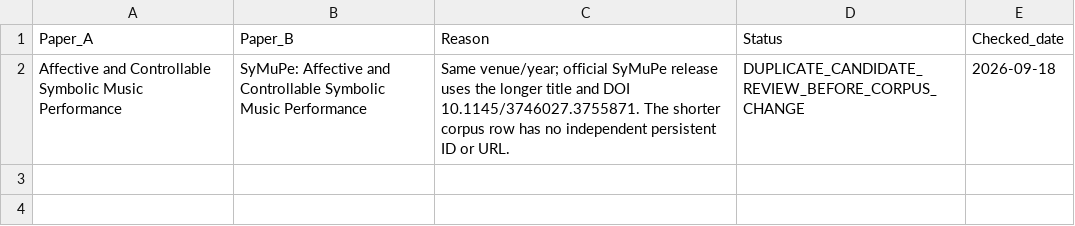
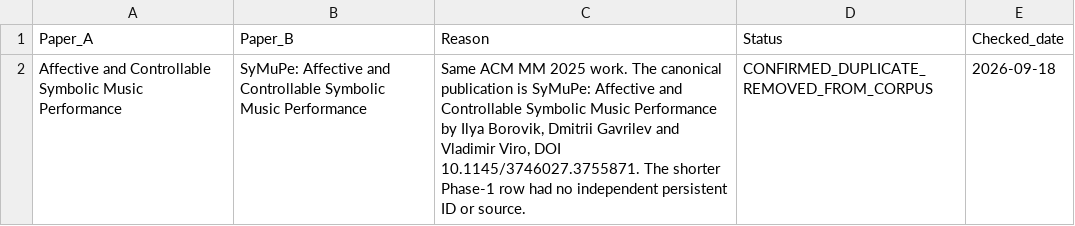
Before and after one commit to zyh123599/music-ai-foundation-model-survey-resources, a CSV file: resource_audit/duplicate_title_candidates.csv, drawn as a sheet.

Commit message:
Confirm and document SyMuPe duplicate removal

```diff
--- a/resource_audit/duplicate_title_candidates.csv
+++ b/resource_audit/duplicate_title_candidates.csv
@@ -1,2 +1,2 @@
 Paper_A,Paper_B,Reason,Status,Checked_date
-"Affective and Controllable Symbolic Music Performance","SyMuPe: Affective and Controllable Symbolic Music Performance","Same venue/year; official SyMuPe release uses the longer title and DOI 10.1145/3746027.3755871. The shorter corpus row has no independent persistent ID or URL.","DUPLICATE_CANDIDATE_REVIEW_BEFORE_CORPUS_CHANGE",2026-09-18
+"Affective and Controllable Symbolic Music Performance","SyMuPe: Affective and Controllable Symbolic Music Performance","Same ACM MM 2025 work. The canonical publication is SyMuPe: Affective and Controllable Symbolic Music Performance by Ilya Borovik, Dmitrii Gavrilev and Vladimir Viro, DOI 10.1145/3746027.3755871. The shorter Phase-1 row had no independent persistent ID or source.","CONFIRMED_DUPLICATE_REMOVED_FROM_CORPUS",2026-09-18
```
